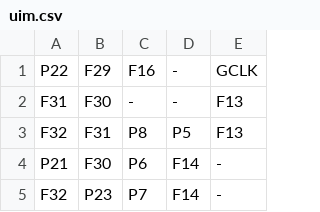
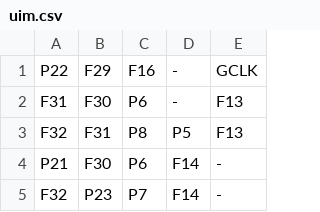
Before and after one commit to ikle/plastique, a CSV file: fuzzer/db/atmel/f1502/uim.csv, drawn as a sheet; only a part is shown.

```diff
--- a/fuzzer/db/atmel/f1502/uim.csv
+++ b/fuzzer/db/atmel/f1502/uim.csv
@@ -1,3 +1,3 @@
 P22,F29,F16,-,GCLK
-F31,F30,-,-,F13
+F31,F30,P6,-,F13
 F32,F31,P8,P5,F13
```
Also changed, not shown: 3 other files.
